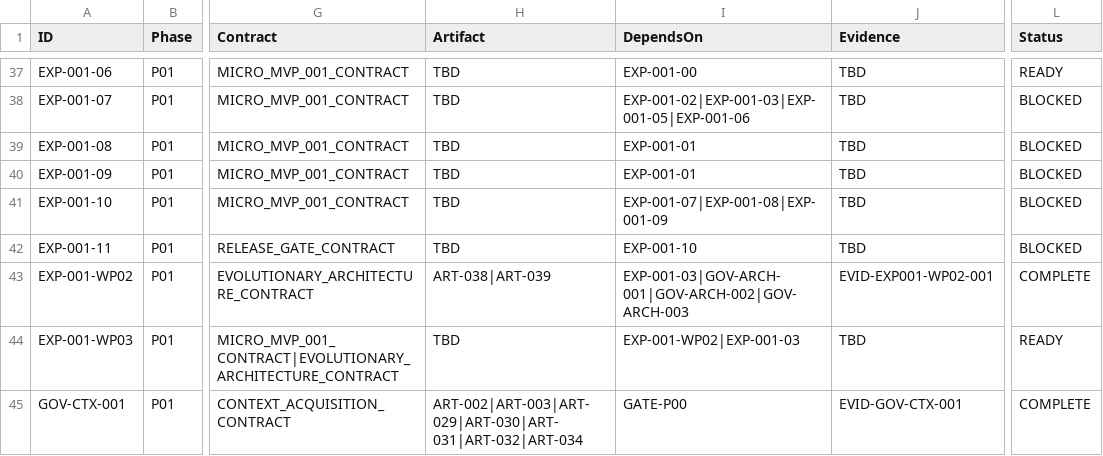
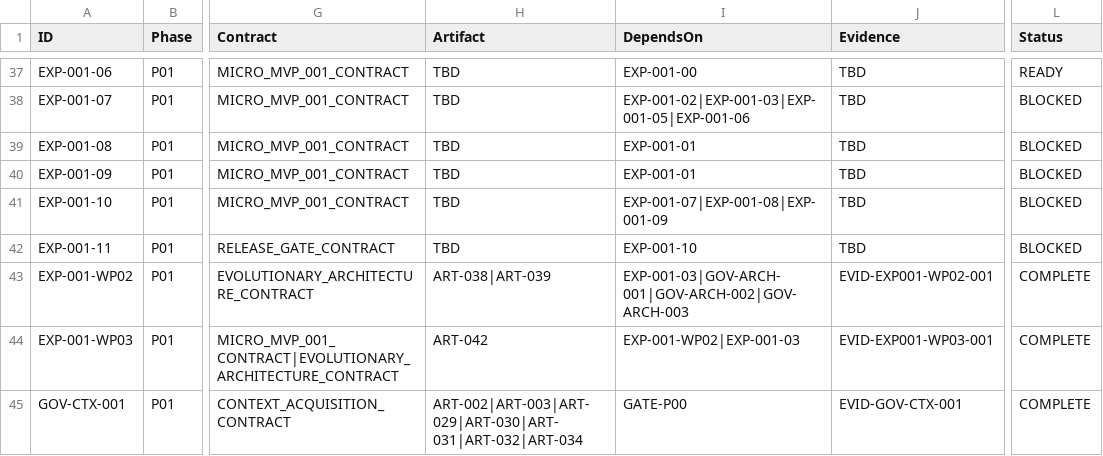
Before and after one commit to RobertoGarciaITS/midete-ia, a CSV file: artifacts/registry/PROJECT_WORK_TRACEABILITY_MATRIX_v0.1.csv, drawn as a sheet; only a part is shown, gaps mark what is left out; the diff names each change by its address in the sheet, - before the commit and + after, or states it on an @@ line.

Commit message:
governance: reconcile WP-03 traceability

```diff
--- a/artifacts/registry/PROJECT_WORK_TRACEABILITY_MATRIX_v0.1.csv
+++ b/artifacts/registry/PROJECT_WORK_TRACEABILITY_MATRIX_v0.1.csv
-H44 (Artifact): TBD
+H44 (Artifact): ART-042
-J44 (Evidence): TBD
+J44 (Evidence): EVID-EXP001-WP03-001
-L44 (Status): READY
+L44 (Status): COMPLETE
```
